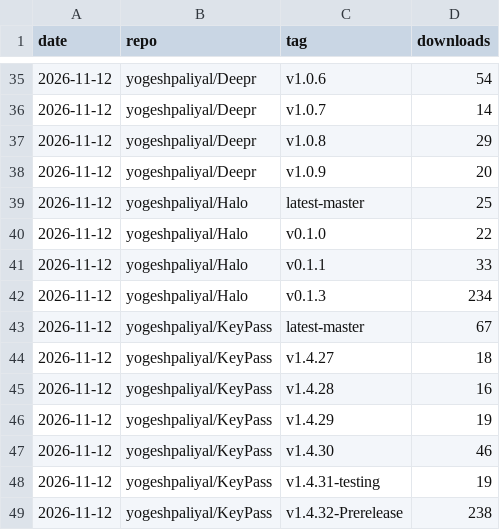
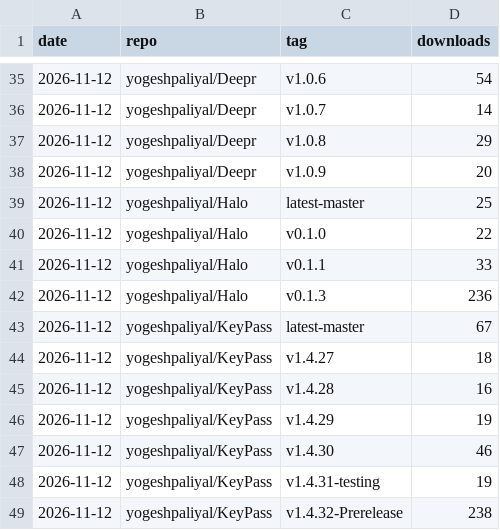
Before and after one commit to yogeshpaliyal/project-stats, a CSV file: releases_daily.csv, drawn as a sheet; only a part is shown, gaps mark what is left out.

```diff
--- a/releases_daily.csv
+++ b/releases_daily.csv
@@ -41,3 +41,3 @@ date,repo,tag,downloads
 2026-11-12,yogeshpaliyal/Halo,v0.1.1,33
-2026-11-12,yogeshpaliyal/Halo,v0.1.3,234
+2026-11-12,yogeshpaliyal/Halo,v0.1.3,236
 2026-11-12,yogeshpaliyal/KeyPass,latest-master,67
```
Also changed, not shown: assets.csv, daily.csv, 9 other files.
